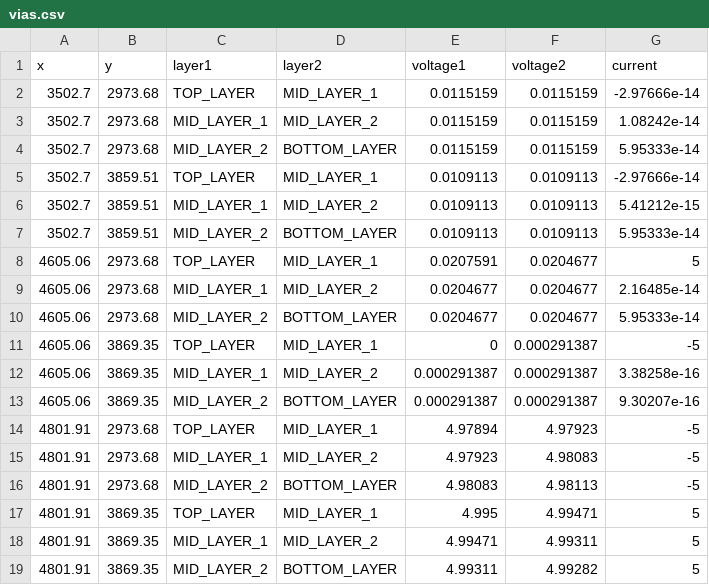
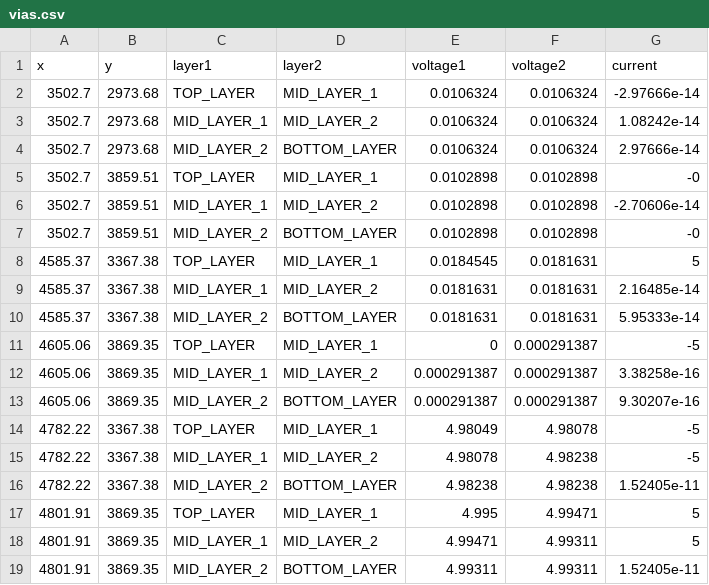
Before and after one commit to uwrobotics/MarsRoverHardware, a CSV file: Projects/Power Distribution Board/Rev3/PDNAnalyzer_Output/PDN Sample/5V Good IR/Results/vias.csv, drawn as a sheet.

```diff
--- a/Projects/Power Distribution Board/Rev3/PDNAnalyzer_Output/PDN Sample/5V Good IR/Results/vias.csv
+++ b/Projects/Power Distribution Board/Rev3/PDNAnalyzer_Output/PDN Sample/5V Good IR/Results/vias.csv
@@ -1,11 +1,11 @@
 x,y,layer1,layer2,voltage1,voltage2,current
-3502.7,2973.68,TOP_LAYER,MID_LAYER_1,0.0115159,0.0115159,-2.97666e-14
-3502.7,2973.68,MID_LAYER_1,MID_LAYER_2,0.0115159,0.0115159,1.08242e-14
-3502.7,2973.68,MID_LAYER_2,BOTTOM_LAYER,0.0115159,0.0115159,5.95333e-14
-3502.7,3859.51,TOP_LAYER,MID_LAYER_1,0.0109113,0.0109113,-2.97666e-14
-3502.7,3859.51,MID_LAYER_1,MID_LAYER_2,0.0109113,0.0109113,5.41212e-15
-3502.7,3859.51,MID_LAYER_2,BOTTOM_LAYER,0.0109113,0.0109113,5.95333e-14
-4605.06,2973.68,TOP_LAYER,MID_LAYER_1,0.0207591,0.0204677,5
-4605.06,2973.68,MID_LAYER_1,MID_LAYER_2,0.0204677,0.0204677,2.16485e-14
-4605.06,2973.68,MID_LAYER_2,BOTTOM_LAYER,0.0204677,0.0204677,5.95333e-14
+3502.7,2973.68,TOP_LAYER,MID_LAYER_1,0.0106324,0.0106324,-2.97666e-14
+3502.7,2973.68,MID_LAYER_1,MID_LAYER_2,0.0106324,0.0106324,1.08242e-14
+3502.7,2973.68,MID_LAYER_2,BOTTOM_LAYER,0.0106324,0.0106324,2.97666e-14
+3502.7,3859.51,TOP_LAYER,MID_LAYER_1,0.0102898,0.0102898,-0
+3502.7,3859.51,MID_LAYER_1,MID_LAYER_2,0.0102898,0.0102898,-2.70606e-14
+3502.7,3859.51,MID_LAYER_2,BOTTOM_LAYER,0.0102898,0.0102898,-0
+4585.37,3367.38,TOP_LAYER,MID_LAYER_1,0.0184545,0.0181631,5
+4585.37,3367.38,MID_LAYER_1,MID_LAYER_2,0.0181631,0.0181631,2.16485e-14
+4585.37,3367.38,MID_LAYER_2,BOTTOM_LAYER,0.0181631,0.0181631,5.95333e-14
 4605.06,3869.35,TOP_LAYER,MID_LAYER_1,0,0.000291387,-5
@@ -13,7 +13,7 @@ x,y,layer1,layer2,voltage1,voltage2,current
 4605.06,3869.35,MID_LAYER_2,BOTTOM_LAYER,0.000291387,0.000291387,9.30207e-16
-4801.91,2973.68,TOP_LAYER,MID_LAYER_1,4.97894,4.97923,-5
-4801.91,2973.68,MID_LAYER_1,MID_LAYER_2,4.97923,4.98083,-5
-4801.91,2973.68,MID_LAYER_2,BOTTOM_LAYER,4.98083,4.98113,-5
+4782.22,3367.38,TOP_LAYER,MID_LAYER_1,4.98049,4.98078,-5
+4782.22,3367.38,MID_LAYER_1,MID_LAYER_2,4.98078,4.98238,-5
+4782.22,3367.38,MID_LAYER_2,BOTTOM_LAYER,4.98238,4.98238,1.52405e-11
 4801.91,3869.35,TOP_LAYER,MID_LAYER_1,4.995,4.99471,5
 4801.91,3869.35,MID_LAYER_1,MID_LAYER_2,4.99471,4.99311,5
-4801.91,3869.35,MID_LAYER_2,BOTTOM_LAYER,4.99311,4.99282,5
+4801.91,3869.35,MID_LAYER_2,BOTTOM_LAYER,4.99311,4.99311,1.52405e-11
```
Also changed, not shown: Projects/Power Distribution Board/Rev3/PDNAnalyzer_Output/Power Distribution Board/5V Loads/Results/pins.csv, Projects/Power Distribution Board/Rev3/PDNAnalyzer_Output/Power Distribution Board/5V Loads/Results/vias.csv, 27 other files.
